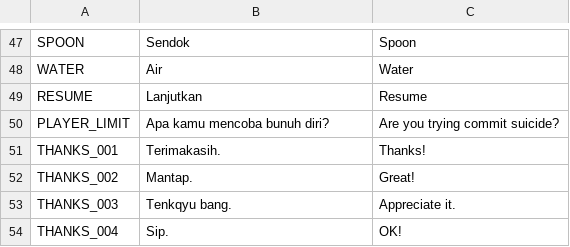
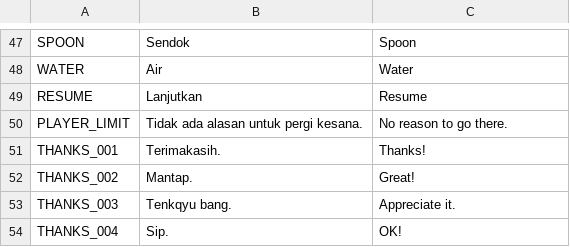
Before and after one commit to Piyan0/asongan-the-story, a CSV file: assets/translations/ui_text/UI_text.csv, drawn as a sheet; only a part is shown, gaps mark what is left out; removed rows and columns are numbered as before the commit, all else as after; the diff names each change by its address in the sheet, - before the commit and + after, or states it on an @@ line.

Commit message:
Change translation of PLAYER_LIMIT.

```diff
--- a/assets/translations/ui_text/UI_text.csv
+++ b/assets/translations/ui_text/UI_text.csv
-row 50: PLAYER_LIMIT | Apa kamu mencoba bunuh diri? | Are you trying commit suicide?
+row 50: PLAYER_LIMIT | Tidak ada alasan untuk pergi kesana. | No reason to go there.
```
Also changed, not shown: 3 other files.
